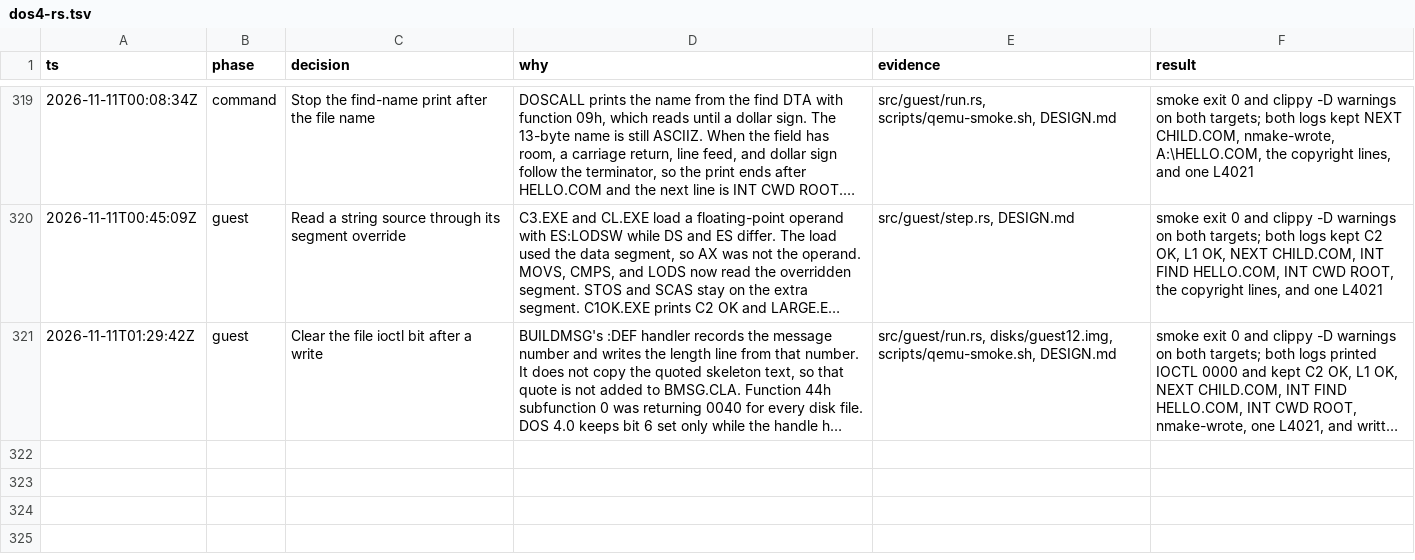
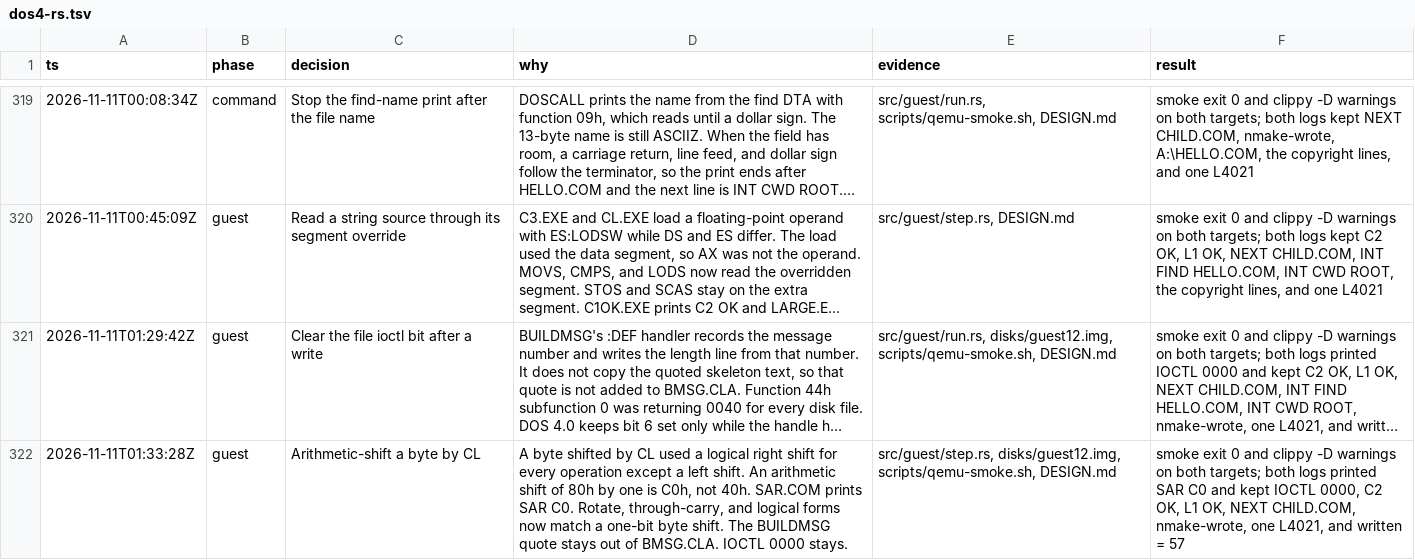
Before and after one commit to JamesLinYJ/DOS-RS, a TSV file: .audit/dos4-rs.tsv, drawn as a sheet; only a part is shown, gaps mark what is left out; long unchanged cells end in …; the diff names each change by its address in the sheet, - before the commit and + after, or states it on an @@ line.

Commit message:
fix(guest): arithmetic-shift a byte by CL
A count in CL used a logical right shift for every byte operation
except a left shift. SAR.COM shifts 80h once and prints SAR C0.

```diff
--- a/.audit/dos4-rs.tsv
+++ b/.audit/dos4-rs.tsv
+row 322: 2026-11-11T01:33:28Z | guest | Arithmetic-shift a byte by CL | A byte shifted by CL used a logical right shift for every operation except a left shift. An arithmetic shift of 80h by one is C0h, not 40h. SAR.COM prints SAR C0. Rotate, through-carry, and logical forms now match a one-bit byte shift. The BUILDMSG quote stays out of BMSG.CLA. IOCTL 0000 stays. | src/guest/step.rs, disks/guest12.img, scripts/qemu-smoke.sh, DESIGN.md | smoke exit 0 and clippy -D warnings on both targets; both logs printed SAR C0 and kept IOCTL 0000, C2 OK, L1 OK, NEXT CHILD.COM, nmake-wrote, one L4021, and written = 57
```
Also changed, not shown: 7 other files.
